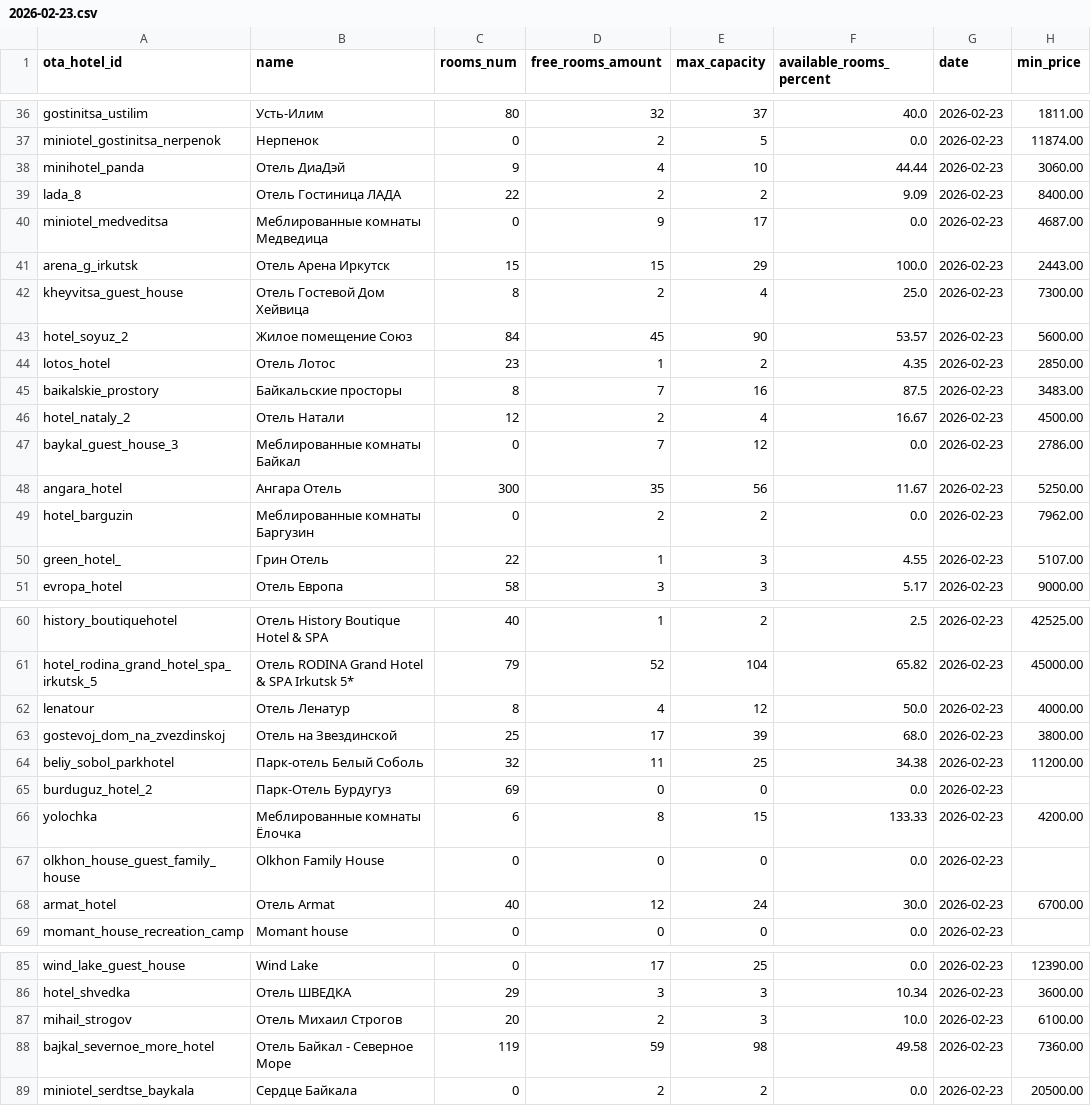
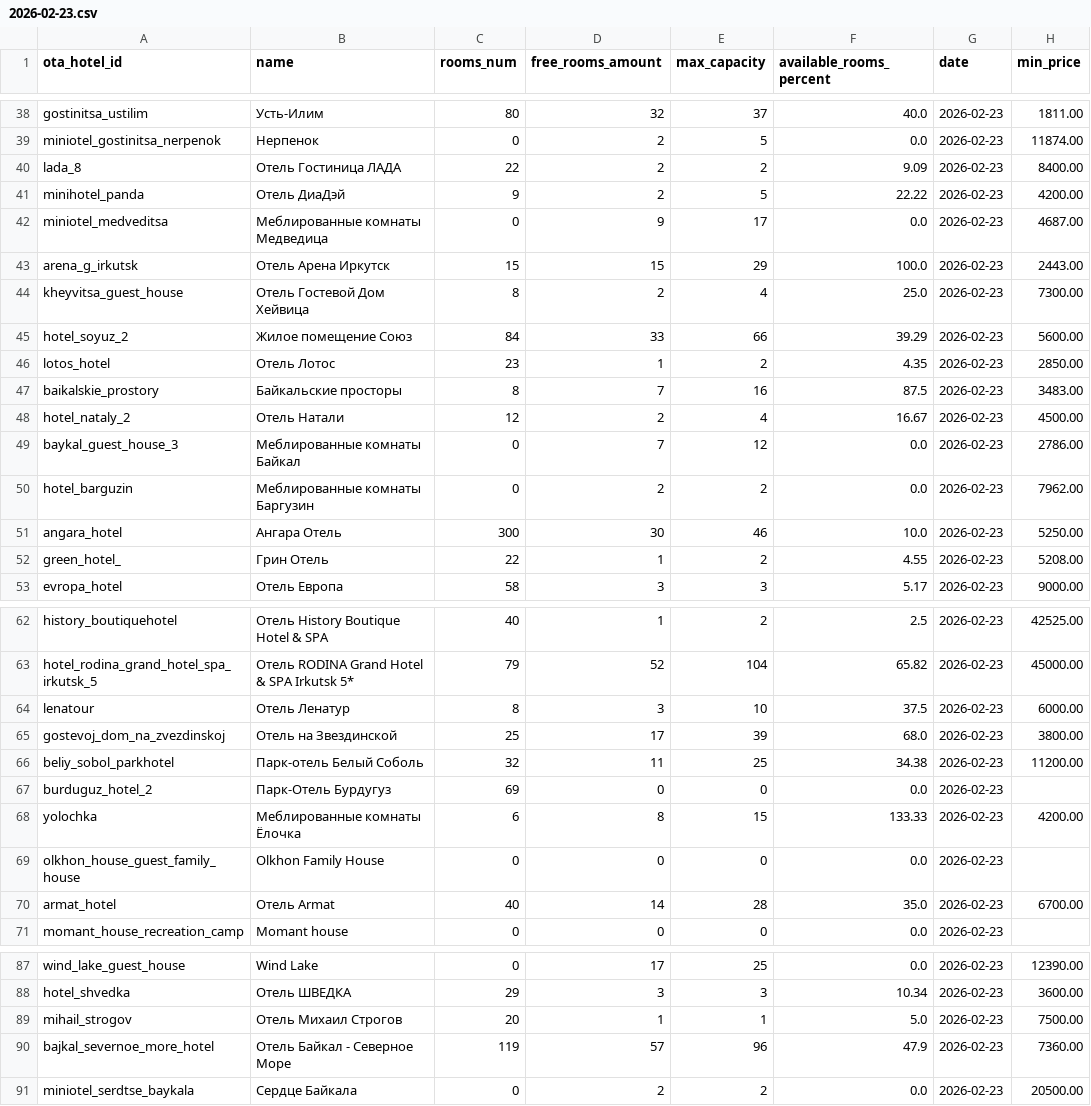
Before and after one commit to MALISMF/ostrovok_parser, a CSV file: tables/statistics/2026-02-23.csv, drawn as a sheet; only a part is shown, gaps mark what is left out; the diff covers the shown part only.

```diff
--- a/tables/statistics/2026-02-23.csv
+++ b/tables/statistics/2026-02-23.csv
@@ -37,4 +39,4 @@ gostinitsa_ustilim,Усть-Илим,80,32,37,40.0,2026-02-23,1811.00
 miniotel_gostinitsa_nerpenok,Нерпенок,0,2,5,0.0,2026-02-23,11874.00
-minihotel_panda,Отель ДиаДэй,9,4,10,44.44,2026-02-23,3060.00
 lada_8,Отель Гостиница ЛАДА,22,2,2,9.09,2026-02-23,8400.00
+minihotel_panda,Отель ДиаДэй,9,2,5,22.22,2026-02-23,4200.00
 miniotel_medveditsa,Меблированные комнаты Медведица,0,9,17,0.0,2026-02-23,4687.00
@@ -42,3 +44,3 @@ arena_g_irkutsk,Отель Арена Иркутск,15,15,29,100.0,2026-02-23,2
 kheyvitsa_guest_house,Отель Гостевой Дом Хейвица,8,2,4,25.0,2026-02-23,7300.00
-hotel_soyuz_2,Жилое помещение Союз,84,45,90,53.57,2026-02-23,5600.00
+hotel_soyuz_2,Жилое помещение Союз,84,33,66,39.29,2026-02-23,5600.00
 lotos_hotel,Отель Лотос,23,1,2,4.35,2026-02-23,2850.00
@@ -47,5 +49,5 @@ hotel_nataly_2,Отель Натали,12,2,4,16.67,2026-02-23,4500.00
 baykal_guest_house_3,Меблированные комнаты Байкал,0,7,12,0.0,2026-02-23,2786.00
-angara_hotel,Ангара Отель,300,35,56,11.67,2026-02-23,5250.00
 hotel_barguzin,Меблированные комнаты Баргузин,0,2,2,0.0,2026-02-23,7962.00
-green_hotel_,Грин Отель,22,1,3,4.55,2026-02-23,5107.00
+angara_hotel,Ангара Отель,300,30,46,10.0,2026-02-23,5250.00
+green_hotel_,Грин Отель,22,1,2,4.55,2026-02-23,5208.00
 evropa_hotel,Отель Европа,58,3,3,5.17,2026-02-23,9000.00
@@ -61,3 +63,3 @@ history_boutiquehotel,Отель History Boutique Hotel & SPA,40,1,2,2.5,2026-02
 hotel_rodina_grand_hotel_spa_irkutsk_5,Отель RODINA Grand Hotel & SPA Irkutsk 5*,79,52,104,65.82,2026-02-23,45000.00
-lenatour,Отель  Ленатур,8,4,12,50.0,2026-02-23,4000.00
+lenatour,Отель  Ленатур,8,3,10,37.5,2026-02-23,6000.00
 gostevoj_dom_na_zvezdinskoj,Отель на Звездинской,25,17,39,68.0,2026-02-23,3800.00
@@ -67,3 +69,3 @@ yolochka,Меблированные комнаты Ёлочка,6,8,15,133.33,20
 olkhon_house_guest_family_house,Olkhon Family House,0,0,0,0.0,2026-02-23,
-armat_hotel,Отель Armat,40,12,24,30.0,2026-02-23,6700.00
+armat_hotel,Отель Armat,40,14,28,35.0,2026-02-23,6700.00
 momant_house_recreation_camp,Momant house,0,0,0,0.0,2026-02-23,
@@ -86,4 +88,4 @@ wind_lake_guest_house,Wind Lake,0,17,25,0.0,2026-02-23,12390.00
 hotel_shvedka,Отель ШВЕДКА,29,3,3,10.34,2026-02-23,3600.00
-mihail_strogov,Отель Михаил Строгов,20,2,3,10.0,2026-02-23,6100.00
-bajkal_severnoe_more_hotel,Отель Байкал - Северное Море,119,59,98,49.58,2026-02-23,7360.00
+mihail_strogov,Отель Михаил Строгов,20,1,1,5.0,2026-02-23,7500.00
+bajkal_severnoe_more_hotel,Отель Байкал - Северное Море,119,57,96,47.9,2026-02-23,7360.00
 miniotel_serdtse_baykala,Сердце Байкала,0,2,2,0.0,2026-02-23,20500.00
```
Also changed, not shown: 2 added rows, 7 moved rows and 9 edited cells elsewhere in this file, tables/hotels/2026-02-23.csv, tables/rooms/2026-02-23.csv, 1 other file.
